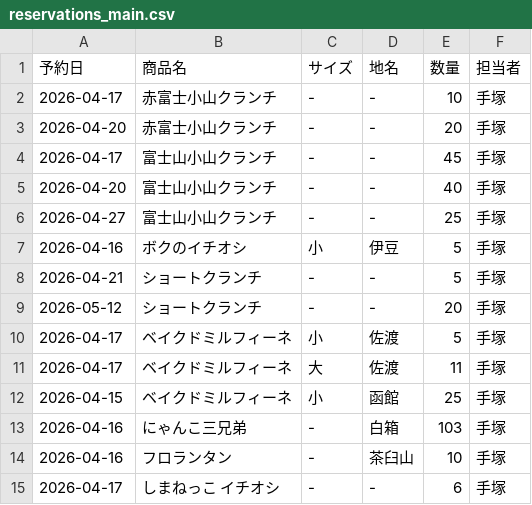
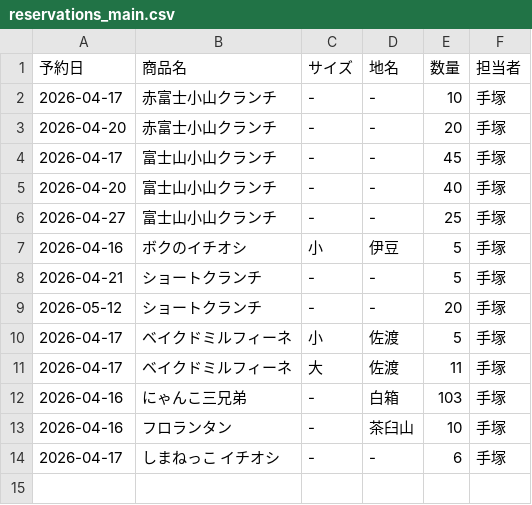
Before and after one commit to iplan381/zaiko-kanri, a CSV file: reservations_main.csv, drawn as a sheet.

Commit message:
Clean up Reservation

```diff
--- a/reservations_main.csv
+++ b/reservations_main.csv
@@ -11,3 +11,2 @@
 2026-04-17,ベイクドミルフィーネ,大,佐渡,11,手塚
-2026-04-15,ベイクドミルフィーネ,小,函館,25,手塚
 2026-04-16,にゃんこ三兄弟, - ,白箱,103,手塚
```
